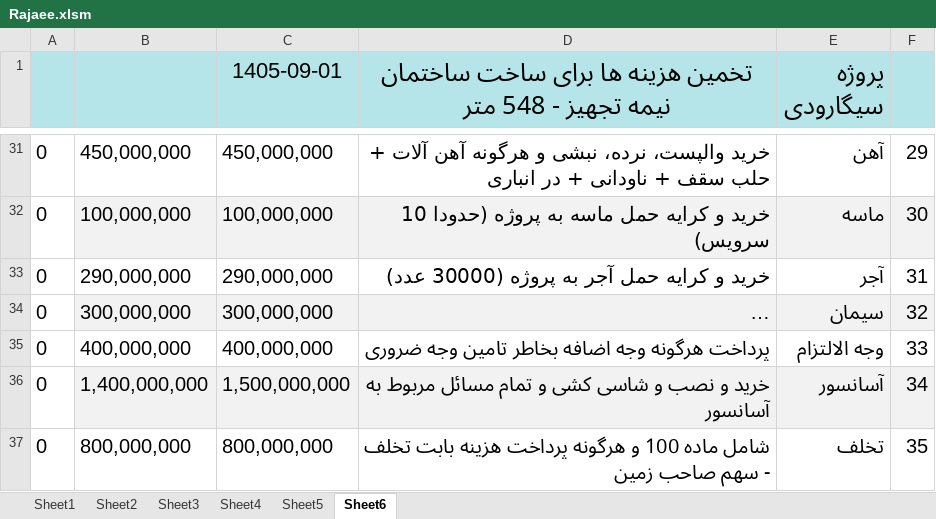
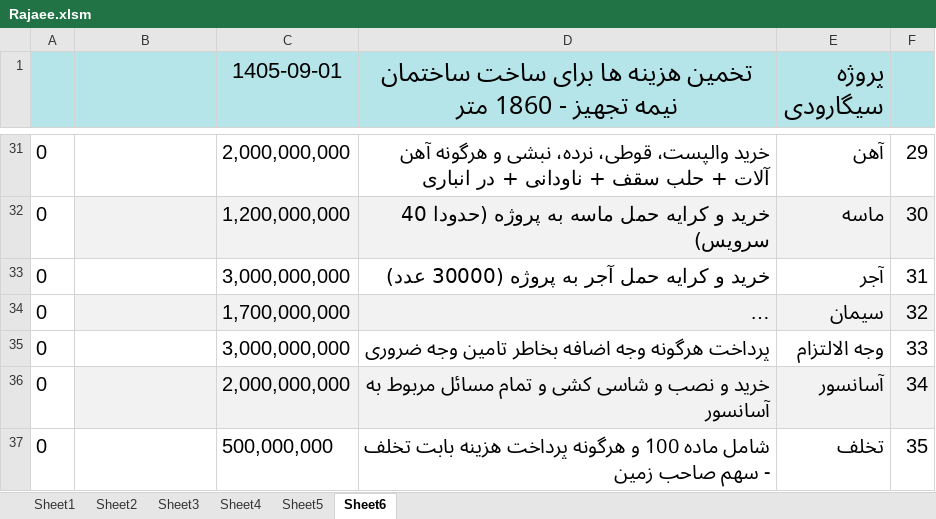
Before and after one commit to mostafavim1990/sadabad-team, an Excel workbook: report/Rajaee/Rajaee.xlsm, sheet Sheet6, drawn as a sheet; only a part is shown, gaps mark what is left out; long unchanged cells end in …; values as stored, in another font and other column widths than the file's, no borders; the diff covers the shown part only; the diff names each change by its address in the sheet, - before the commit and + after, or states it on an @@ line.

```diff
--- a/report/Rajaee/Rajaee.xlsm (sheet Sheet6)
+++ b/report/Rajaee/Rajaee.xlsm (sheet Sheet6)
-D1: …تجهیز - 548 متر
+D1: …تجهیز - 1860 متر
-B31: 450,000,000
+B31: (empty)
-C31 (1405-09-01): 450,000,000
+C31 (1405-09-01): 2,000,000,000
-D31: خرید والپست، نرده، نبشی…
+D31: خرید والپست، قوطی، نرده، نبشی…
-B32: 100,000,000
+B32: (empty)
-C32 (1405-09-01): 100,000,000
+C32 (1405-09-01): 1,200,000,000
-D32: …پروژه (حدودا 10 سرویس)
+D32: …پروژه (حدودا 40 سرویس)
-B33: 290,000,000
+B33: (empty)
-C33 (1405-09-01): 290,000,000
+C33 (1405-09-01): 3,000,000,000
-B34: 300,000,000
+B34: (empty)
-C34 (1405-09-01): 300,000,000
+C34 (1405-09-01): 1,700,000,000
-B35: 400,000,000
+B35: (empty)
-C35 (1405-09-01): 400,000,000
+C35 (1405-09-01): 3,000,000,000
-B36: 1,400,000,000
+B36: (empty)
-C36 (1405-09-01): 1,500,000,000
+C36 (1405-09-01): 2,000,000,000
-B37: 800,000,000
+B37: (empty)
-C37 (1405-09-01): 800,000,000
+C37 (1405-09-01): 500,000,000
```
Also changed, not shown: 2 added rows and 88 edited cells elsewhere in this sheet, sheet Sheet1, charts or pictures, report/cheques/cheques.xlsm, report/chitsazi/Chitsazi.xlsm.
